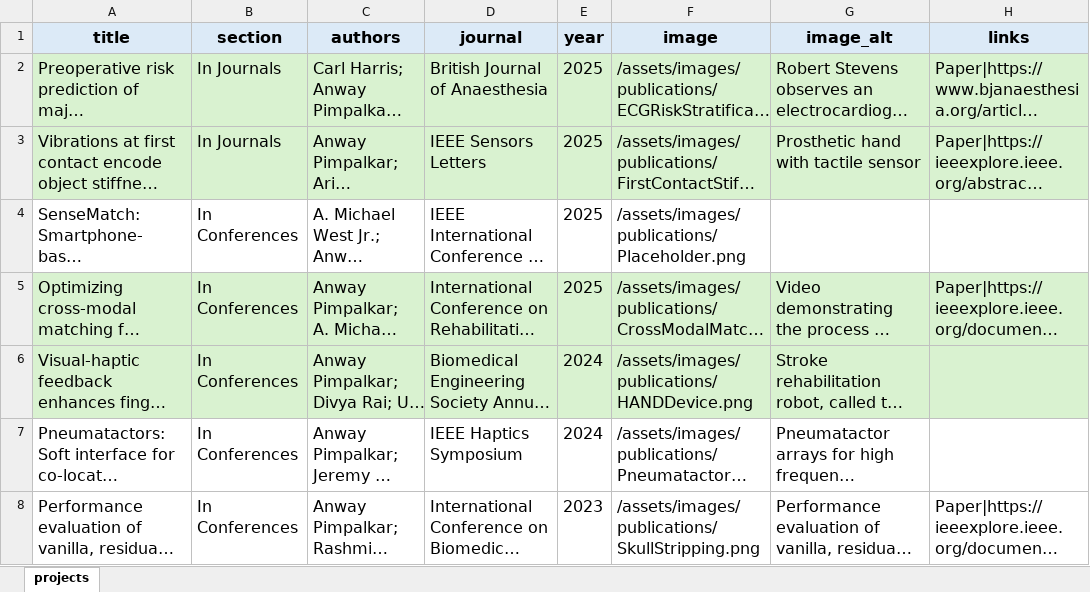
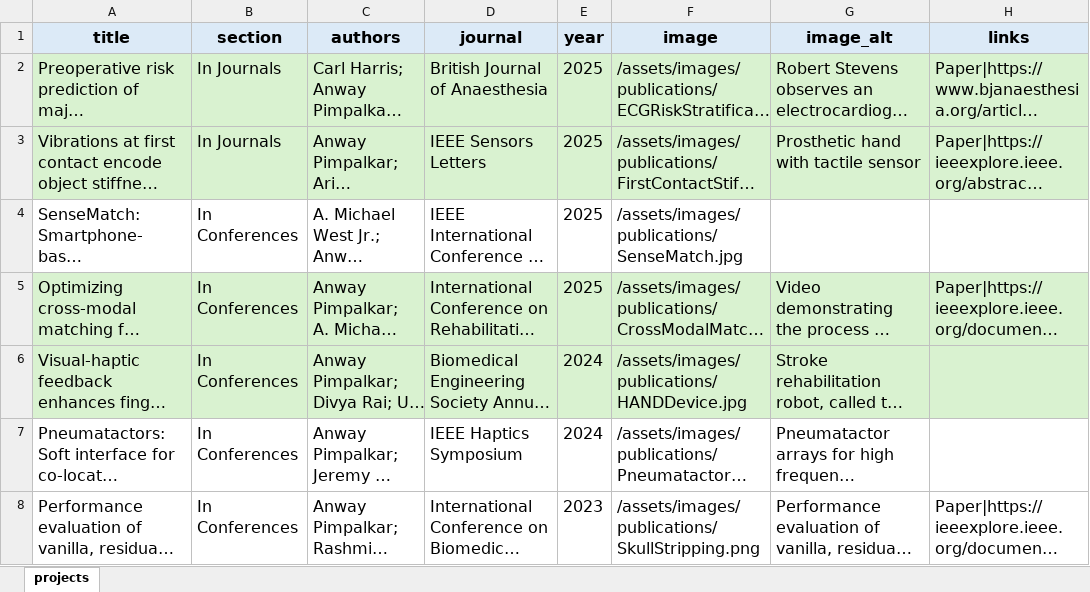
Before and after one commit to anwaypimpalkar/anwaypimpalkar.github.io, an Excel workbook: data/projects.xlsx, sheet projects, drawn as a sheet; only a part is shown; long unchanged cells end in …; values as stored, in another font and other column widths than the file's, no borders; the diff names each change by its address in the sheet, - before the commit and + after, or states it on an @@ line.

Commit message:
updated project covers

```diff
--- a/data/projects.xlsx (sheet projects)
+++ b/data/projects.xlsx (sheet projects)
-F4 (image): /assets/images/publications/Placeholder.png
+F4 (image): /assets/images/publications/SenseMatch.jpg
-F6 (image): /assets/images/publications/HANDDevice.png
+F6 (image): /assets/images/publications/HANDDevice.jpg
```
Also changed, not shown: 3 other files.
